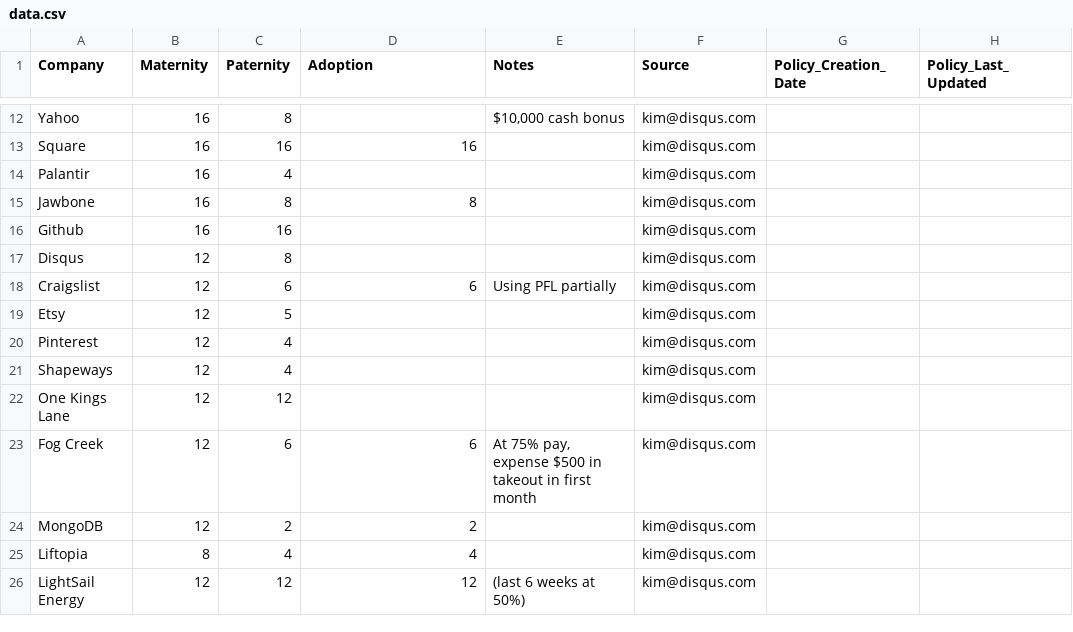
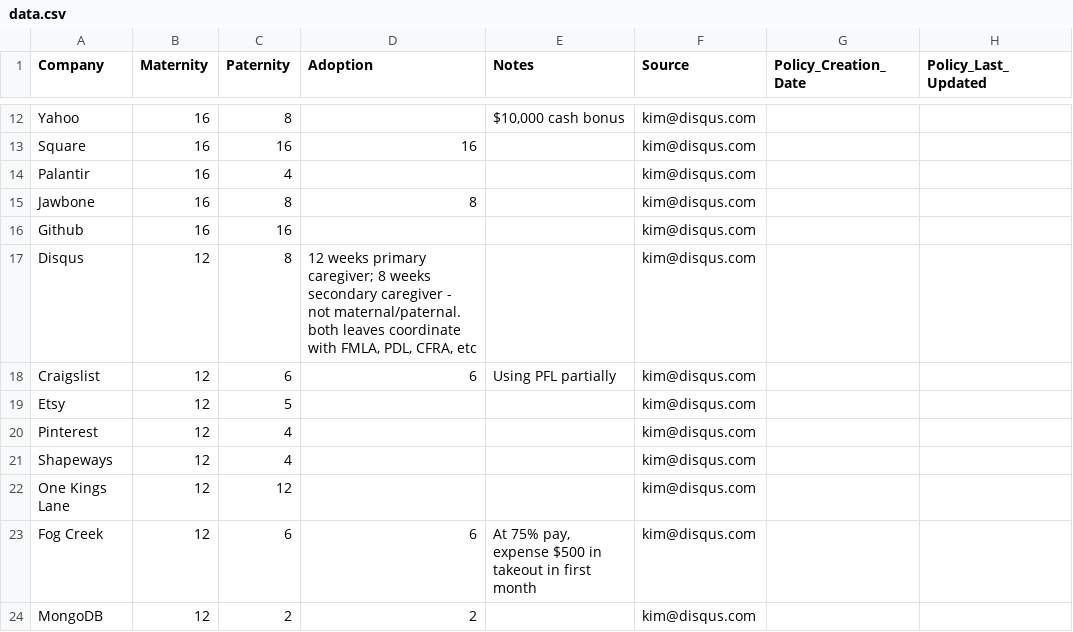
Before and after one commit to davedash/parental-leave, a CSV file: data.csv, drawn as a sheet; only a part is shown, gaps mark what is left out; the shorter side is filled out with more unchanged rows; the diff names each change by its address in the sheet, - before the commit and + after, or states it on an @@ line.

Commit message:
Update data.csv

```diff
--- a/data.csv
+++ b/data.csv
-D17 (Adoption): (empty)
+D17 (Adoption): 12 weeks primary caregiver; 8 weeks secondary caregiver - not maternal/paternal. both leaves coordinate with FMLA, PDL, CFRA, etc
```
